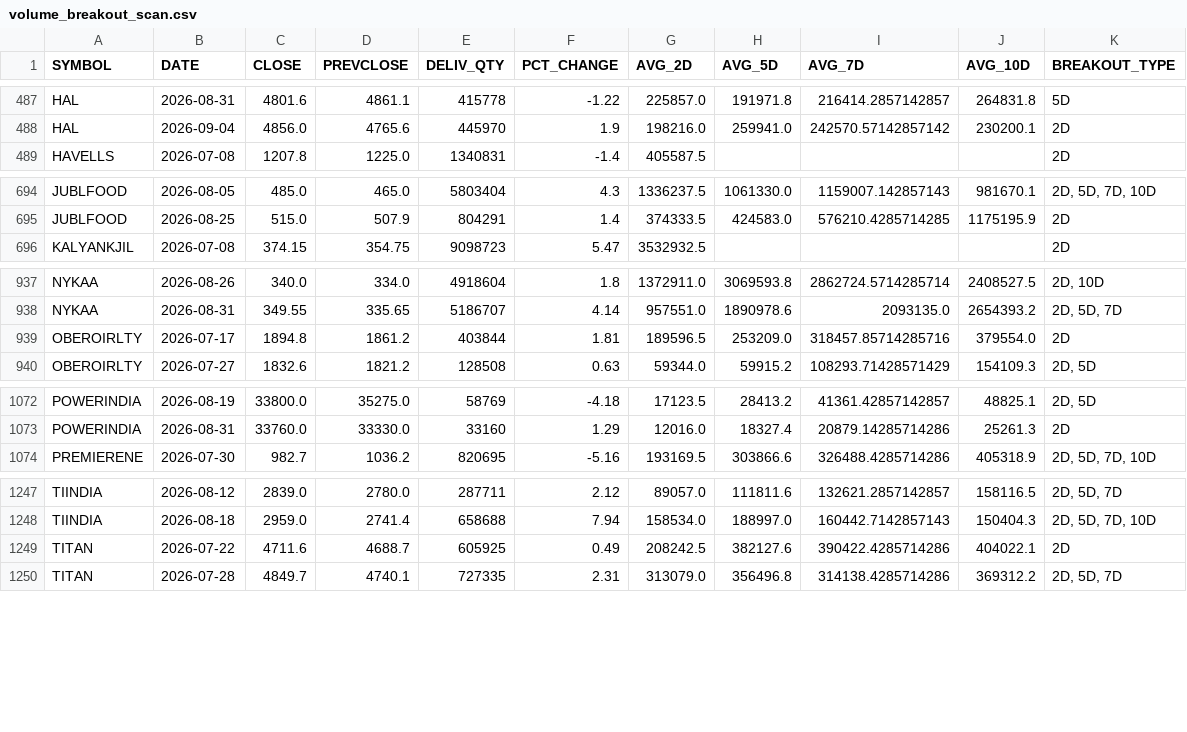
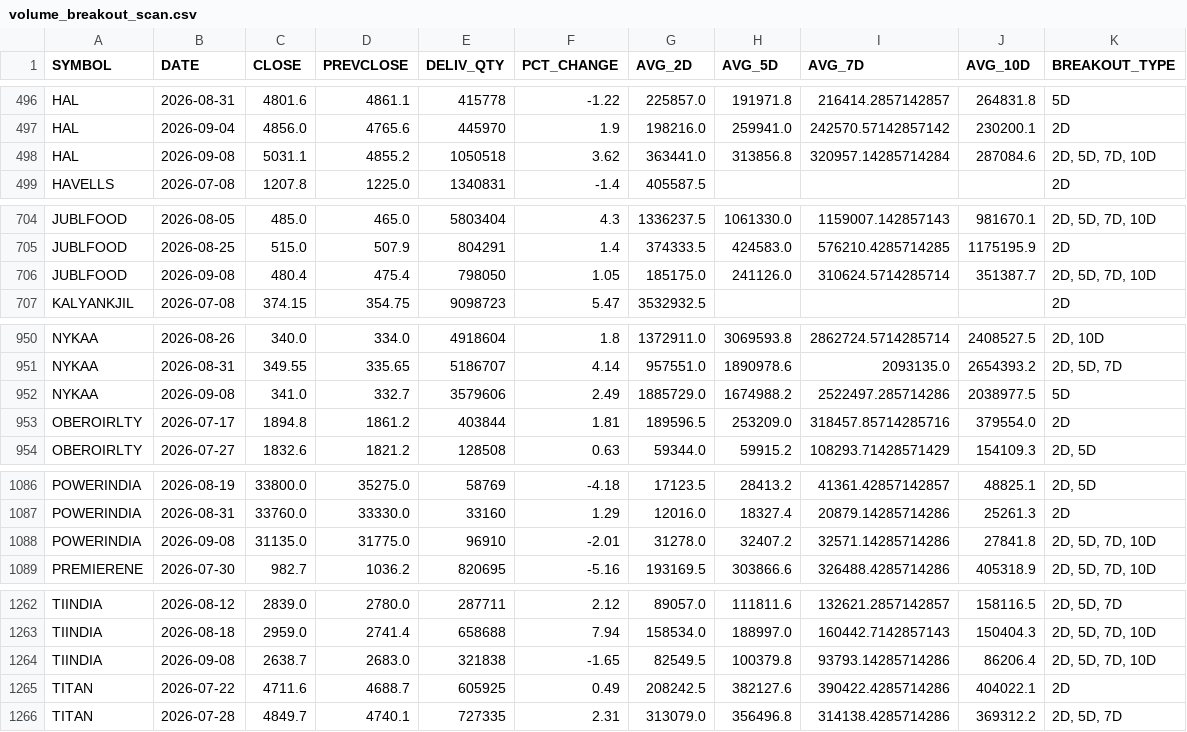
Before and after one commit to ps3sep1995-collab/DelivQty-Analysis, a CSV file: data/processed/volume_breakout_scan.csv, drawn as a sheet; only a part is shown, gaps mark what is left out; the diff covers the shown part only; the diff names each change by its address in the sheet, - before the commit and + after, or states it on an @@ line.

```diff
--- a/data/processed/volume_breakout_scan.csv
+++ b/data/processed/volume_breakout_scan.csv
+row 498: HAL | 2026-09-08 | 5031.1 | 4855.2 | 1050518 | 3.62 | 363441.0 | 313856.8 | 320957.14285714284 | 287084.6 | 2D, 5D, 7D, 10D
+row 706: JUBLFOOD | 2026-09-08 | 480.4 | 475.4 | 798050 | 1.05 | 185175.0 | 241126.0 | 310624.5714285714 | 351387.7 | 2D, 5D, 7D, 10D
+row 952: NYKAA | 2026-09-08 | 341.0 | 332.7 | 3579606 | 2.49 | 1885729.0 | 1674988.2 | 2522497.285714286 | 2038977.5 | 5D
+row 1088: POWERINDIA | 2026-09-08 | 31135.0 | 31775.0 | 96910 | -2.01 | 31278.0 | 32407.2 | 32571.14285714286 | 27841.8 | 2D, 5D, 7D, 10D
+row 1264: TIINDIA | 2026-09-08 | 2638.7 | 2683.0 | 321838 | -1.65 | 82549.5 | 100379.8 | 93793.14285714286 | 86206.4 | 2D, 5D, 7D, 10D
```
Also changed, not shown: 11 added rows elsewhere in this file, 2 other files.
